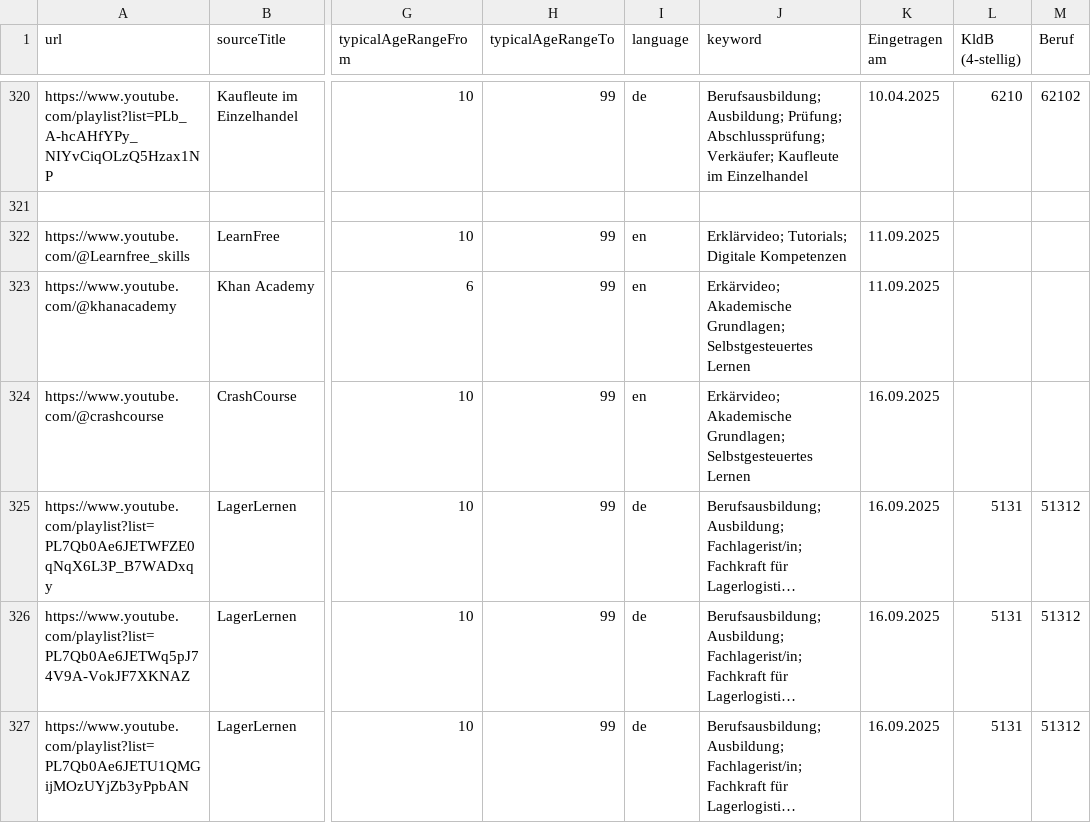
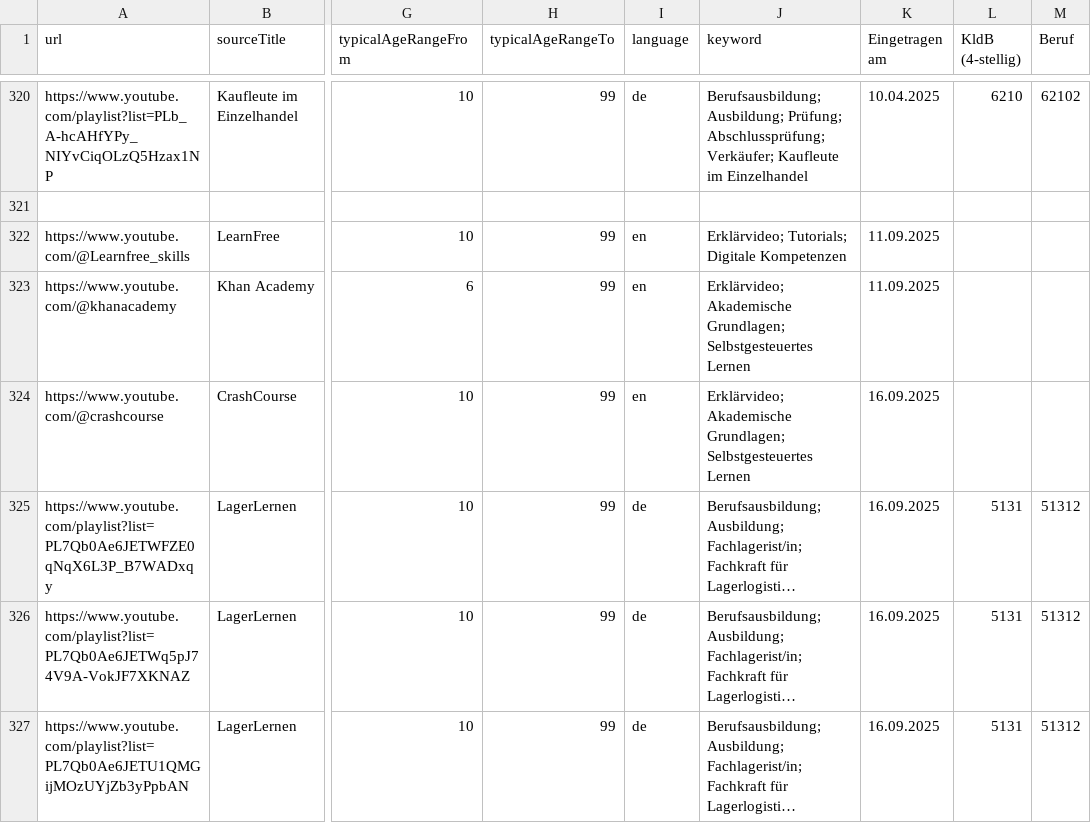
Before and after one commit to openeduhub/oeh-search-etl, a CSV file: csv/youtube.csv, drawn as a sheet; only a part is shown, gaps mark what is left out; long unchanged cells end in …; the diff names each change by its address in the sheet, - before the commit and + after, or states it on an @@ line.

Commit message:
fix: 2 typos in keywords
- two channels were tagged with "Erkärvideo" instead of "Erklärvideo"

```diff
--- a/csv/youtube.csv
+++ b/csv/youtube.csv
-J323:J324 (keyword): Erkärvideo; Akademische Grundlagen;…
+J323:J324 (keyword): Erklärvideo; Akademische Grundlagen;…
```
